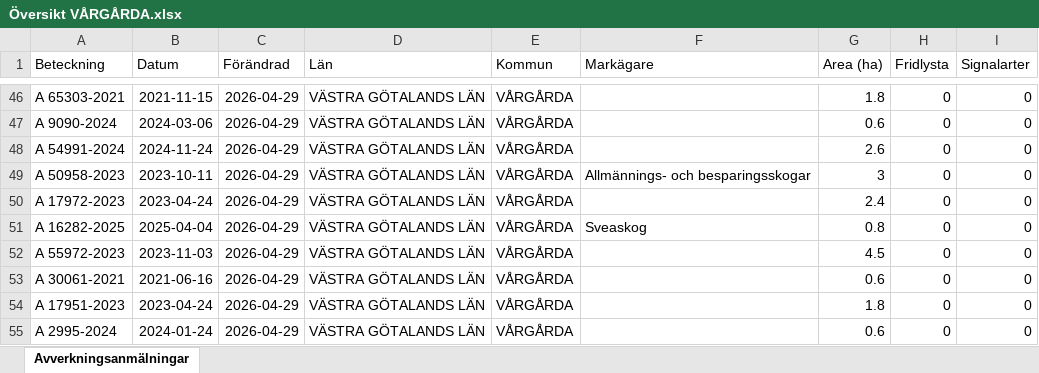
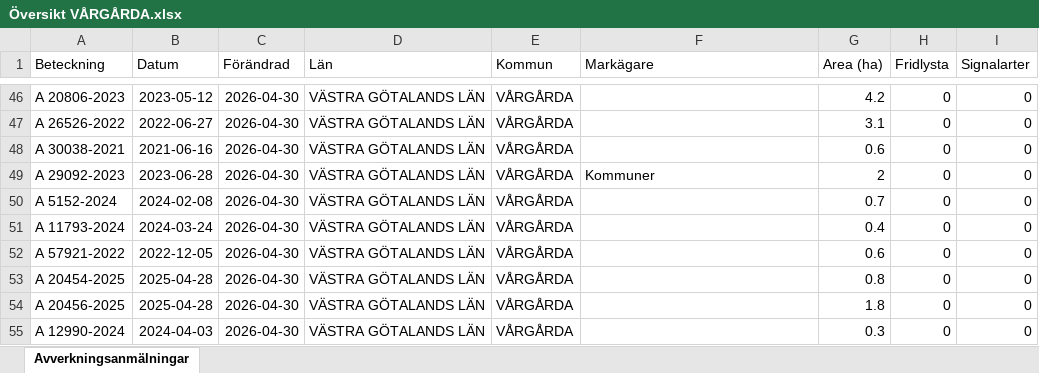
Before and after one commit to klasma/Logging_1442, an Excel workbook: Översikt VÅRGÅRDA.xlsx, sheet Avverkningsanmälningar, drawn as a sheet; only a part is shown, gaps mark what is left out; values as stored, in another font and other column widths than the file's, no borders; the diff covers the shown part only; the diff names each change by its address in the sheet, - before the commit and + after, or states it on an @@ line.

```diff
--- a/Översikt VÅRGÅRDA.xlsx (sheet Avverkningsanmälningar)
+++ b/Översikt VÅRGÅRDA.xlsx (sheet Avverkningsanmälningar)
-A46 (Beteckning): A 65303-2021
+A46 (Beteckning): A 20806-2023
-B46 (Datum): 2021-11-15
+B46 (Datum): 2023-05-12
-C46:C55 (Förändrad): 2026-04-29
+C46:C55 (Förändrad): 2026-04-30
-G46 (Area (ha)): 1.8
+G46 (Area (ha)): 4.2
-A47 (Beteckning): A 9090-2024
+A47 (Beteckning): A 26526-2022
-B47 (Datum): 2024-03-06
+B47 (Datum): 2022-06-27
-G47 (Area (ha)): 0.6
+G47 (Area (ha)): 3.1
-A48 (Beteckning): A 54991-2024
+A48 (Beteckning): A 30038-2021
-B48 (Datum): 2024-11-24
+B48 (Datum): 2021-06-16
-G48 (Area (ha)): 2.6
+G48 (Area (ha)): 0.6
-A49 (Beteckning): A 50958-2023
+A49 (Beteckning): A 29092-2023
-B49 (Datum): 2023-10-11
+B49 (Datum): 2023-06-28
-F49 (Markägare): Allmännings- och besparingsskogar
+F49 (Markägare): Kommuner
-G49 (Area (ha)): 3
+G49 (Area (ha)): 2
-A50 (Beteckning): A 17972-2023
+A50 (Beteckning): A 5152-2024
-B50 (Datum): 2023-04-24
+B50 (Datum): 2024-02-08
-G50 (Area (ha)): 2.4
+G50 (Area (ha)): 0.7
-A51 (Beteckning): A 16282-2025
+A51 (Beteckning): A 11793-2024
-B51 (Datum): 2025-04-04
+B51 (Datum): 2024-03-24
-F51 (Markägare): Sveaskog
+F51 (Markägare): (empty)
-G51 (Area (ha)): 0.8
+G51 (Area (ha)): 0.4
-A52 (Beteckning): A 55972-2023
+A52 (Beteckning): A 57921-2022
-B52 (Datum): 2023-11-03
+B52 (Datum): 2022-12-05
-G52 (Area (ha)): 4.5
+G52 (Area (ha)): 0.6
-A53 (Beteckning): A 30061-2021
+A53 (Beteckning): A 20454-2025
-B53 (Datum): 2021-06-16
+B53 (Datum): 2025-04-28
-G53 (Area (ha)): 0.6
+G53 (Area (ha)): 0.8
-A54 (Beteckning): A 17951-2023
+A54 (Beteckning): A 20456-2025
-B54 (Datum): 2023-04-24
+B54 (Datum): 2025-04-28
-A55 (Beteckning): A 2995-2024
+A55 (Beteckning): A 12990-2024
-B55 (Datum): 2024-01-24
+B55 (Datum): 2024-04-03
-G55 (Area (ha)): 0.6
+G55 (Area (ha)): 0.3
```
Also changed, not shown: 1521 edited cells elsewhere in this sheet, artfynd/A 11214-2023 artfynd.xlsx, artfynd/A 13991-2023 artfynd.xlsx, 19 other files.
